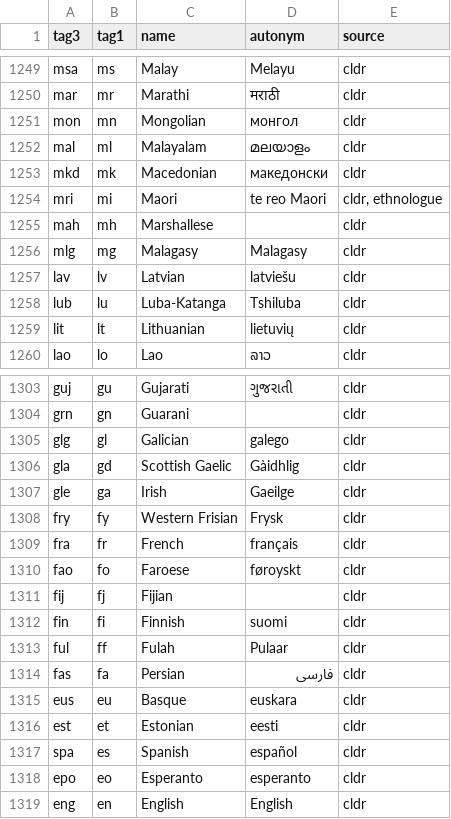
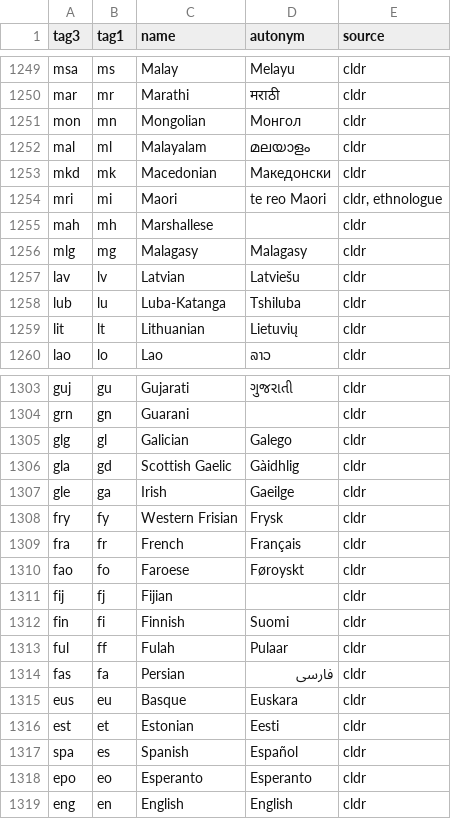
Before and after one commit to divvun/iso639-databases, a TSV file: iso639-autonyms.tsv, drawn as a sheet; only a part is shown, gaps mark what is left out; the diff covers the shown part only.

```diff
--- a/iso639-autonyms.tsv
+++ b/iso639-autonyms.tsv
@@ -1250,5 +1250,5 @@ msa	ms	Malay	Melayu	cldr
 mar	mr	Marathi	मराठी	cldr
-mon	mn	Mongolian	монгол	cldr
+mon	mn	Mongolian	Монгол	cldr
 mal	ml	Malayalam	മലയാളം	cldr
-mkd	mk	Macedonian	македонски	cldr
+mkd	mk	Macedonian	Македонски	cldr
 mri	mi	Maori	te reo Maori	cldr, ethnologue
@@ -1256,5 +1256,5 @@ mah	mh	Marshallese		cldr
 mlg	mg	Malagasy	Malagasy	cldr
-lav	lv	Latvian	latviešu	cldr
+lav	lv	Latvian	Latviešu	cldr
 lub	lu	Luba-Katanga	Tshiluba	cldr
-lit	lt	Lithuanian	lietuvių	cldr
+lit	lt	Lithuanian	Lietuvių	cldr
 lao	lo	Lao	ລາວ	cldr
@@ -1304,3 +1304,3 @@ guj	gu	Gujarati	ગુજરાતી	cldr
 grn	gn	Guarani		cldr
-glg	gl	Galician	galego	cldr
+glg	gl	Galician	Galego	cldr
 gla	gd	Scottish Gaelic	Gàidhlig	cldr
@@ -1308,12 +1308,12 @@ gle	ga	Irish	Gaeilge	cldr
 fry	fy	Western Frisian	Frysk	cldr
-fra	fr	French	français	cldr
-fao	fo	Faroese	føroyskt	cldr
+fra	fr	French	Français	cldr
+fao	fo	Faroese	Føroyskt	cldr
 fij	fj	Fijian		cldr
-fin	fi	Finnish	suomi	cldr
+fin	fi	Finnish	Suomi	cldr
 ful	ff	Fulah	Pulaar	cldr
 fas	fa	Persian	فارسی	cldr
-eus	eu	Basque	euskara	cldr
-est	et	Estonian	eesti	cldr
-spa	es	Spanish	español	cldr
-epo	eo	Esperanto	esperanto	cldr
+eus	eu	Basque	Euskara	cldr
+est	et	Estonian	Eesti	cldr
+spa	es	Spanish	Español	cldr
+epo	eo	Esperanto	Esperanto	cldr
 eng	en	English	English	cldr
```
Also changed, not shown: 63 edited cells elsewhere in this file.
